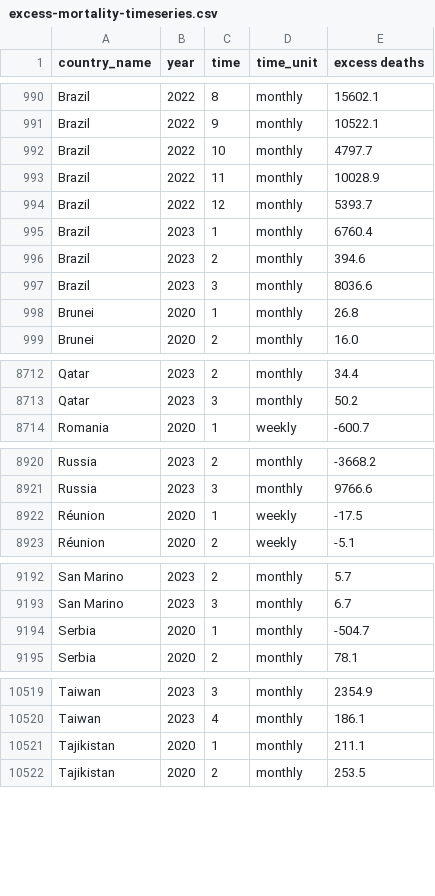
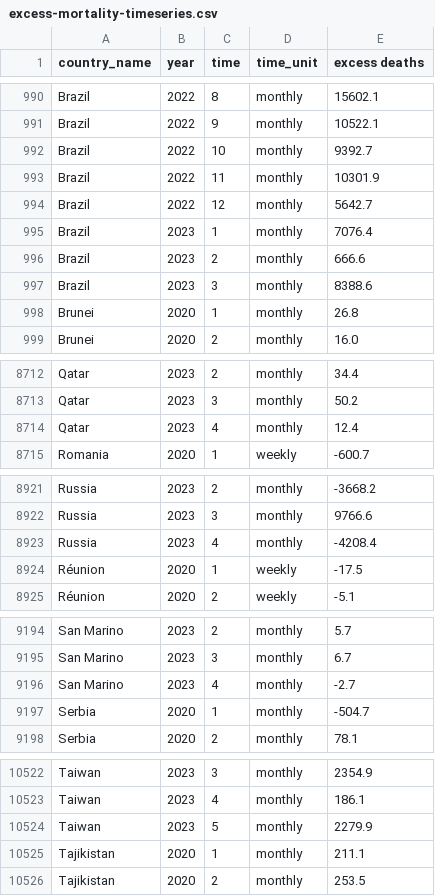
Before and after one commit to dkobak/excess-mortality, a CSV file: excess-mortality-timeseries.csv, drawn as a sheet; only a part is shown, gaps mark what is left out; the diff covers the shown part only.

```diff
--- a/excess-mortality-timeseries.csv
+++ b/excess-mortality-timeseries.csv
@@ -991,8 +991,8 @@ Brazil,2022,8,monthly,15602.1
 Brazil,2022,9,monthly,10522.1
-Brazil,2022,10,monthly,4797.7
-Brazil,2022,11,monthly,10028.9
-Brazil,2022,12,monthly,5393.7
-Brazil,2023,1,monthly,6760.4
-Brazil,2023,2,monthly,394.6
-Brazil,2023,3,monthly,8036.6
+Brazil,2022,10,monthly,9392.7
+Brazil,2022,11,monthly,10301.9
+Brazil,2022,12,monthly,5642.7
+Brazil,2023,1,monthly,7076.4
+Brazil,2023,2,monthly,666.6
+Brazil,2023,3,monthly,8388.6
 Brunei,2020,1,monthly,26.8
@@ -8713,2 +8713,3 @@ Qatar,2023,2,monthly,34.4
 Qatar,2023,3,monthly,50.2
+Qatar,2023,4,monthly,12.4
 Romania,2020,1,weekly,-600.7
@@ -8921,2 +8922,3 @@ Russia,2023,2,monthly,-3668.2
 Russia,2023,3,monthly,9766.6
+Russia,2023,4,monthly,-4208.4
 Réunion,2020,1,weekly,-17.5
@@ -9193,2 +9195,3 @@ San Marino,2023,2,monthly,5.7
 San Marino,2023,3,monthly,6.7
+San Marino,2023,4,monthly,-2.7
 Serbia,2020,1,monthly,-504.7
@@ -10520,2 +10523,3 @@ Taiwan,2023,3,monthly,2354.9
 Taiwan,2023,4,monthly,186.1
+Taiwan,2023,5,monthly,2279.9
 Tajikistan,2020,1,monthly,211.1
```
Also changed, not shown: 5 added rows and 10 edited cells elsewhere in this file, excess-mortality.csv, 20 other files.
